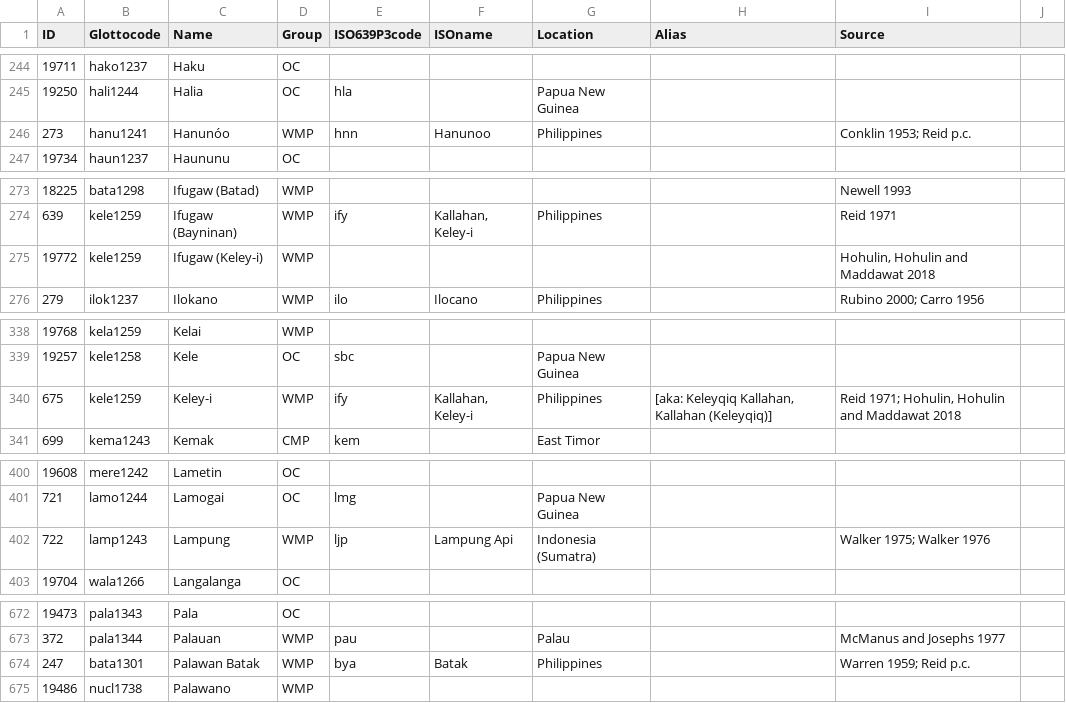
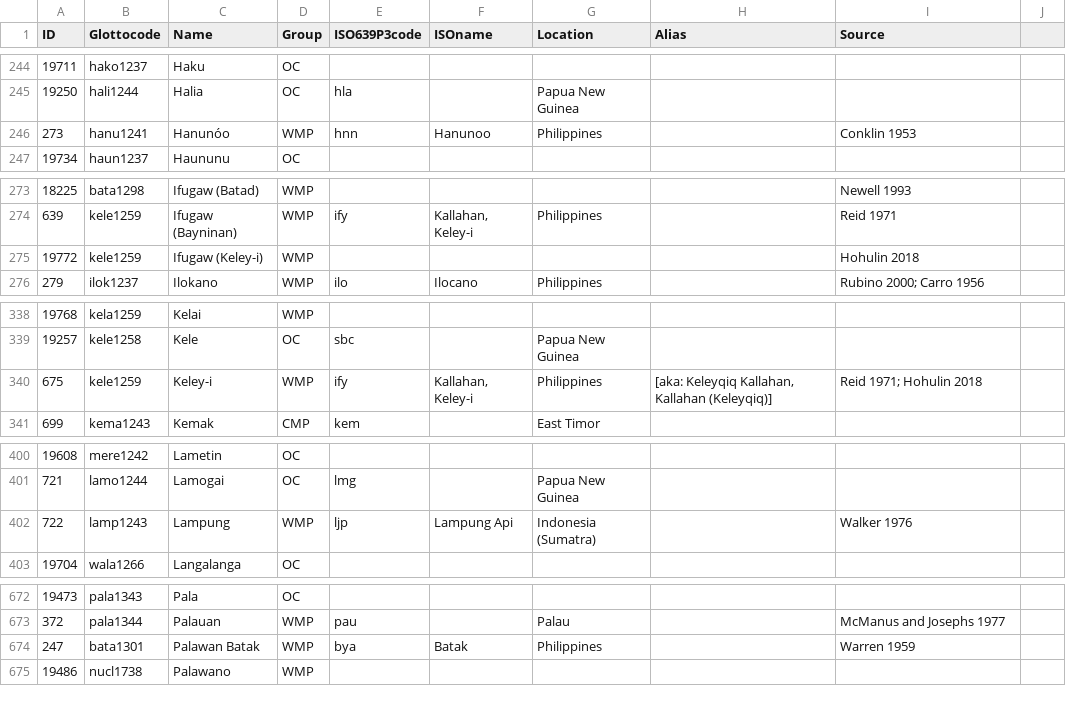
Before and after one commit to lexibank/acd, a TSV file: etc/languages.tsv, drawn as a sheet; only a part is shown, gaps mark what is left out; the diff covers the shown part only.

```diff
--- a/etc/languages.tsv
+++ b/etc/languages.tsv
@@ -245,3 +245,3 @@ ID	Glottocode	Name	Group	ISO639P3code	ISOname	Location	Alias	Source
 19250	hali1244	Halia	OC	hla		Papua New Guinea		
-273	hanu1241	Hanunóo	WMP	hnn	Hanunoo	Philippines		Conklin 1953; Reid p.c.
+273	hanu1241	Hanunóo	WMP	hnn	Hanunoo	Philippines		Conklin 1953
 19734	haun1237	Haununu	OC					
@@ -274,3 +274,3 @@ ID	Glottocode	Name	Group	ISO639P3code	ISOname	Location	Alias	Source
 639	kele1259	Ifugaw (Bayninan)	WMP	ify	Kallahan, Keley-i	Philippines		Reid 1971
-19772	kele1259	Ifugaw (Keley-i)	WMP					Hohulin, Hohulin and Maddawat 2018
+19772	kele1259	Ifugaw (Keley-i)	WMP					Hohulin 2018
 279	ilok1237	Ilokano	WMP	ilo	Ilocano	Philippines		Rubino 2000; Carro 1956
@@ -339,3 +339,3 @@ ID	Glottocode	Name	Group	ISO639P3code	ISOname	Location	Alias	Source
 19257	kele1258	Kele	OC	sbc		Papua New Guinea		
-675	kele1259	Keley-i	WMP	ify	Kallahan, Keley-i	Philippines	[aka: Keleyqiq Kallahan, Kallahan (Keleyqiq)]	Reid 1971; Hohulin, Hohulin and Maddawat 2018
+675	kele1259	Keley-i	WMP	ify	Kallahan, Keley-i	Philippines	[aka: Keleyqiq Kallahan, Kallahan (Keleyqiq)]	Reid 1971; Hohulin 2018
 699	kema1243	Kemak	CMP	kem		East Timor		
@@ -401,3 +401,3 @@ ID	Glottocode	Name	Group	ISO639P3code	ISOname	Location	Alias	Source
 721	lamo1244	Lamogai	OC	lmg		Papua New Guinea		
-722	lamp1243	Lampung	WMP	ljp	Lampung Api	Indonesia (Sumatra)		Walker 1975; Walker 1976
+722	lamp1243	Lampung	WMP	ljp	Lampung Api	Indonesia (Sumatra)		Walker 1976
 19704	wala1266	Langalanga	OC					
@@ -673,3 +673,3 @@ ID	Glottocode	Name	Group	ISO639P3code	ISOname	Location	Alias	Source
 372	pala1344	Palauan	WMP	pau		Palau		McManus and Josephs 1977
-247	bata1301	Palawan Batak	WMP	bya	Batak	Philippines		Warren 1959; Reid p.c.
+247	bata1301	Palawan Batak	WMP	bya	Batak	Philippines		Warren 1959
 19486	nucl1738	Palawano	WMP					
```
Also changed, not shown: 17 edited cells elsewhere in this file.
